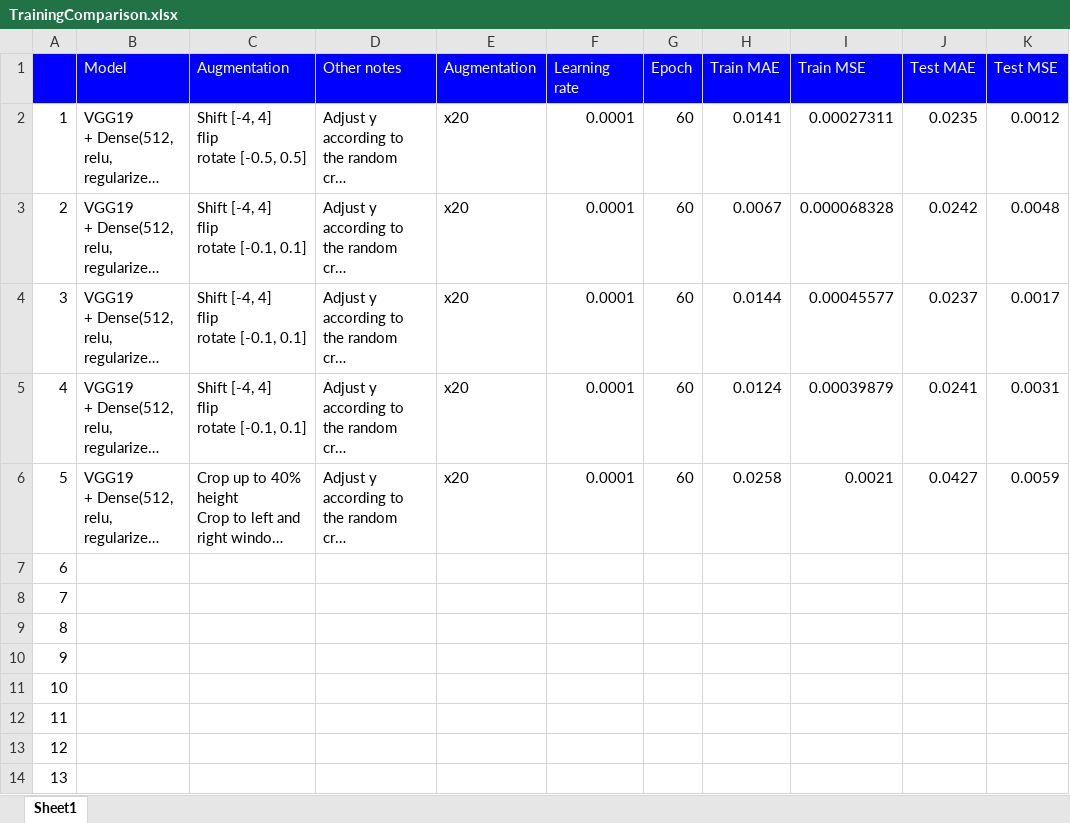
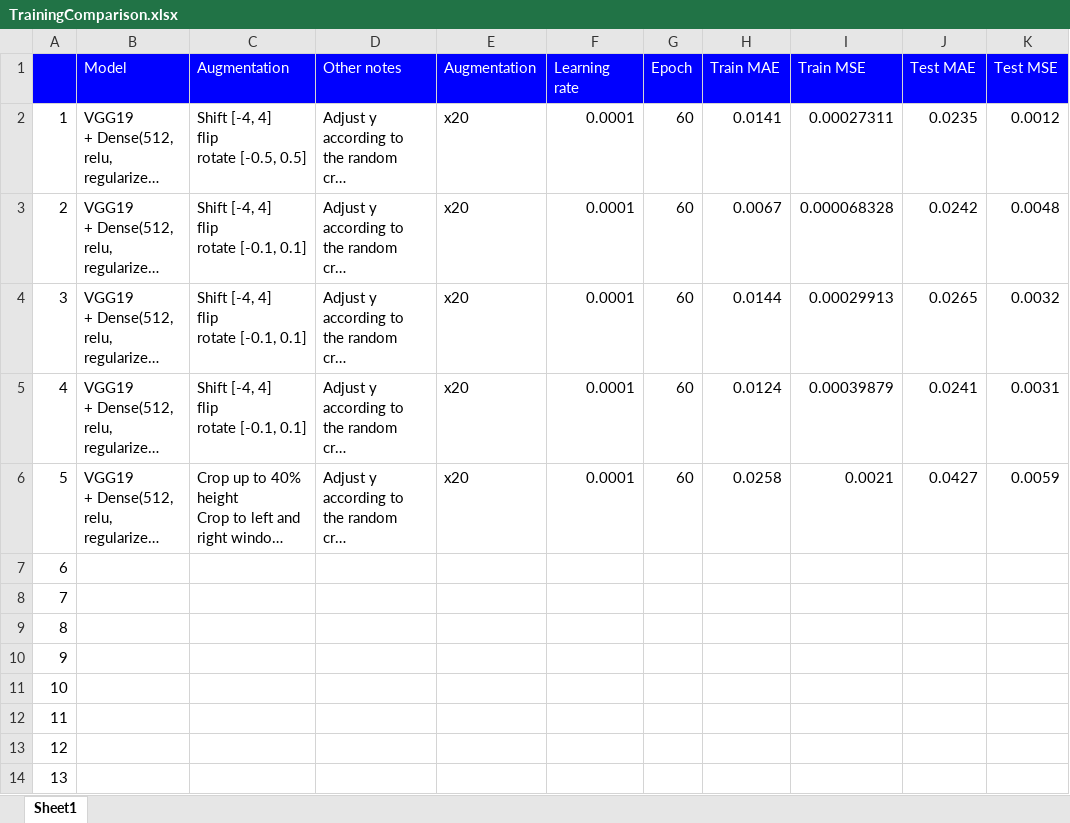
Before and after one commit to gnishida/FacadeAnnotationTool, an Excel workbook: tensorflow/columns_experiment/TrainingComparison.xlsx, sheet Sheet1, drawn as a sheet; long unchanged cells end in …; values as stored, in another font and other column widths than the file's, no borders; the diff names each change by its address in the sheet, - before the commit and + after, or states it on an @@ line.

Commit message:
Fixed columns_experiment3.py

```diff
--- a/tensorflow/columns_experiment/TrainingComparison.xlsx (sheet Sheet1)
+++ b/tensorflow/columns_experiment/TrainingComparison.xlsx (sheet Sheet1)
-I4 (Train MSE): 0.00045577
+I4 (Train MSE): 0.00029913
-J4 (Test MAE): 0.0237
+J4 (Test MAE): 0.0265
-K4 (Test MSE): 0.0017
+K4 (Test MSE): 0.0032
```
Also changed, not shown: 1 other file.
